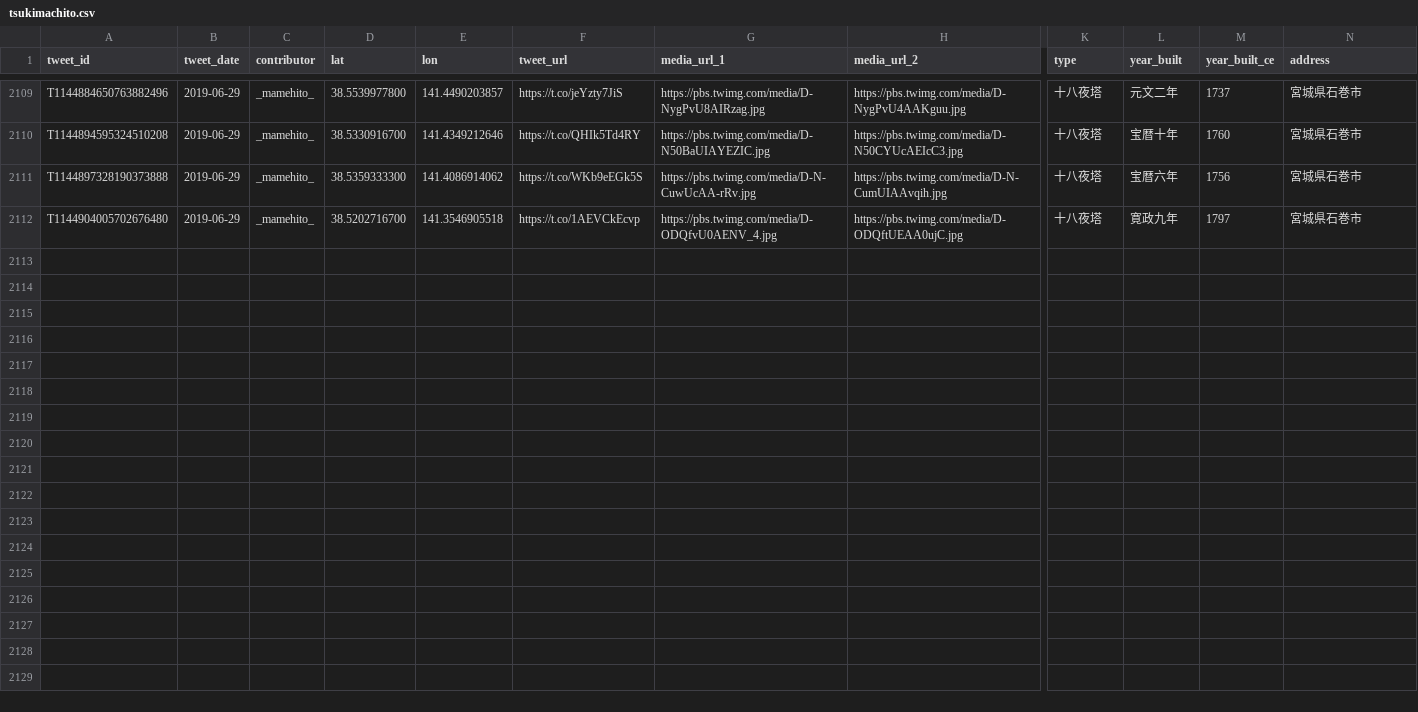
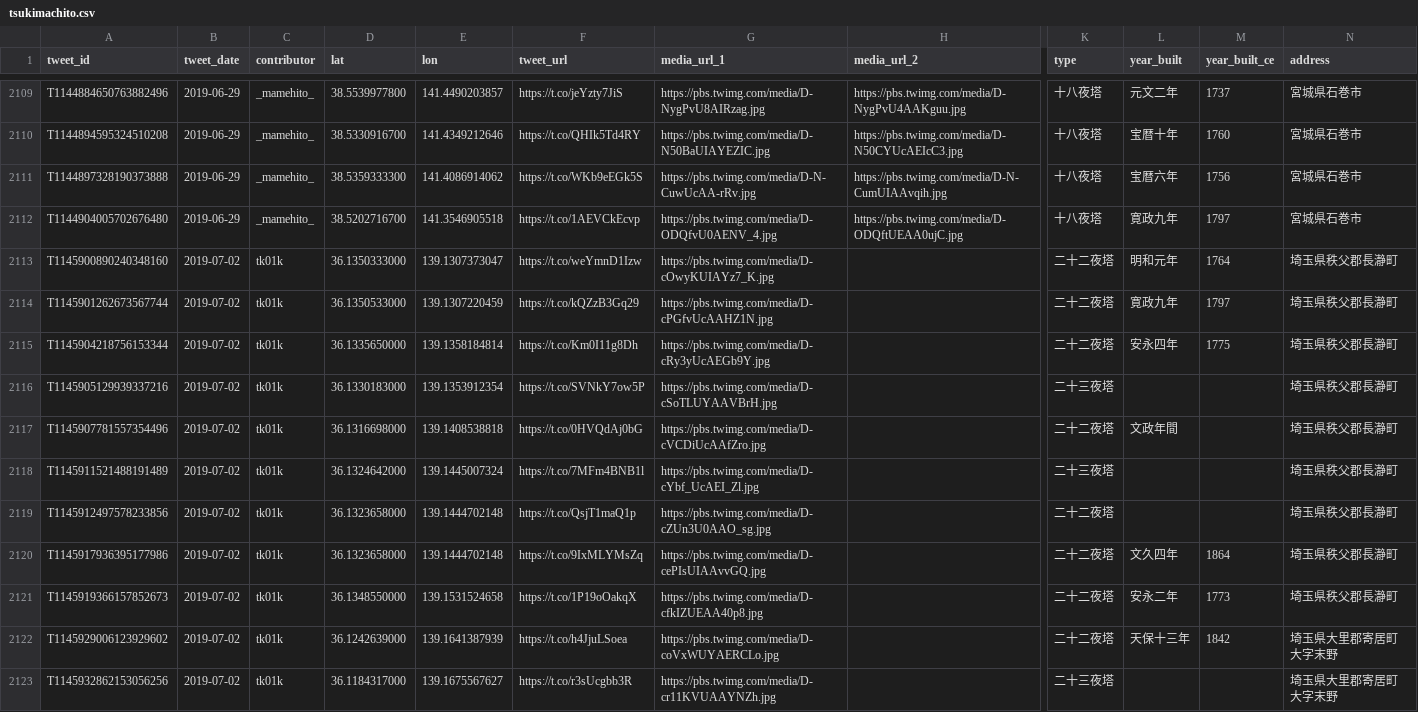
Before and after one commit to midoriit/tsukimachito, a CSV file: tsukimachito.csv, drawn as a sheet; only a part is shown, gaps mark what is left out; rows hold the shown columns only; the diff names each change by its address in the sheet, - before the commit and + after, or states it on an @@ line.

```diff
--- a/tsukimachito.csv
+++ b/tsukimachito.csv
+row 2113: T1145900890240348160 | 2019-07-02 | tk01k | 36.1350333000 | 139.1307373047 | https://t.co/weYmnD1Izw | https://pbs.twimg.com/media/D-cOwyKUIAYz7_K.jpg |  | 二十二夜塔 | 明和元年 | 1764 | 埼玉県秩父郡長瀞町
+row 2114: T1145901262673567744 | 2019-07-02 | tk01k | 36.1350533000 | 139.1307220459 | https://t.co/kQZzB3Gq29 | https://pbs.twimg.com/media/D-cPGfvUcAAHZ1N.jpg |  | 二十二夜塔 | 寛政九年 | 1797 | 埼玉県秩父郡長瀞町
+row 2115: T1145904218756153344 | 2019-07-02 | tk01k | 36.1335650000 | 139.1358184814 | https://t.co/Km0I11g8Dh | https://pbs.twimg.com/media/D-cRy3yUcAEGb9Y.jpg |  | 二十二夜塔 | 安永四年 | 1775 | 埼玉県秩父郡長瀞町
+row 2116: T1145905129939337216 | 2019-07-02 | tk01k | 36.1330183000 | 139.1353912354 | https://t.co/SVNkY7ow5P | https://pbs.twimg.com/media/D-cSoTLUYAAVBrH.jpg |  | 二十三夜塔 |  |  | 埼玉県秩父郡長瀞町
+row 2117: T1145907781557354496 | 2019-07-02 | tk01k | 36.1316698000 | 139.1408538818 | https://t.co/0HVQdAj0bG | https://pbs.twimg.com/media/D-cVCDiUcAAfZro.jpg |  | 二十二夜塔 | 文政年間 |  | 埼玉県秩父郡長瀞町
+row 2118: T1145911521488191489 | 2019-07-02 | tk01k | 36.1324642000 | 139.1445007324 | https://t.co/7MFm4BNB1l | https://pbs.twimg.com/media/D-cYbf_UcAEI_Zl.jpg |  | 二十三夜塔 |  |  | 埼玉県秩父郡長瀞町
+row 2119: T1145912497578233856 | 2019-07-02 | tk01k | 36.1323658000 | 139.1444702148 | https://t.co/QsjT1maQ1p | https://pbs.twimg.com/media/D-cZUn3U0AAO_sg.jpg |  | 二十二夜塔 |  |  | 埼玉県秩父郡長瀞町
+row 2120: T1145917936395177986 | 2019-07-02 | tk01k | 36.1323658000 | 139.1444702148 | https://t.co/9IxMLYMsZq | https://pbs.twimg.com/media/D-cePIsUIAAvvGQ.jpg |  | 二十二夜塔 | 文久四年 | 1864 | 埼玉県秩父郡長瀞町
+row 2121: T1145919366157852673 | 2019-07-02 | tk01k | 36.1348550000 | 139.1531524658 | https://t.co/1P19oOakqX | https://pbs.twimg.com/media/D-cfkIZUEAA40p8.jpg |  | 二十二夜塔 | 安永二年 | 1773 | 埼玉県秩父郡長瀞町
+row 2122: T1145929006123929602 | 2019-07-02 | tk01k | 36.1242639000 | 139.1641387939 | https://t.co/h4JjuLSoea | https://pbs.twimg.com/media/D-coVxWUYAERCLo.jpg |  | 二十二夜塔 | 天保十三年 | 1842 | 埼玉県大里郡寄居町大字末野
+row 2123: T1145932862153056256 | 2019-07-02 | tk01k | 36.1184317000 | 139.1675567627 | https://t.co/r3sUcgbb3R | https://pbs.twimg.com/media/D-cr11KVUAAYNZh.jpg |  | 二十三夜塔 |  |  | 埼玉県大里郡寄居町大字末野
```
Also changed, not shown: 2 other files.
